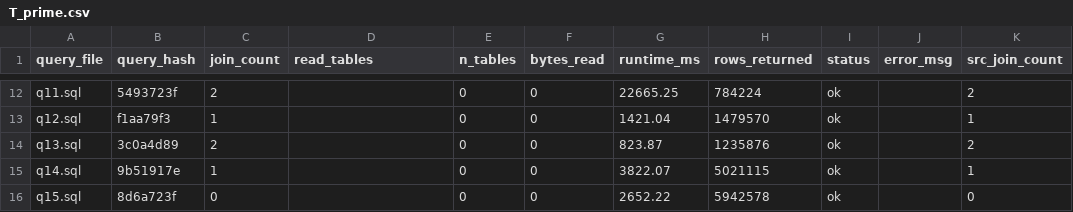
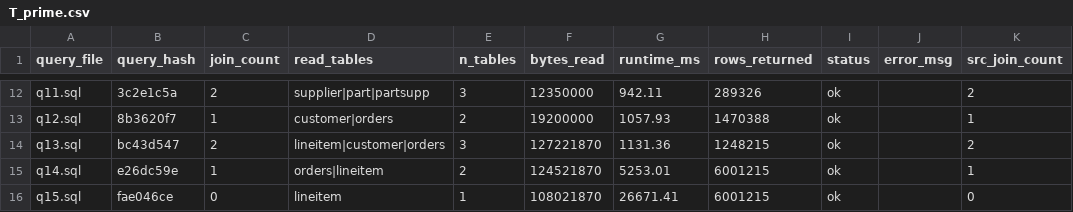
Before and after one commit to Yugverma17/Custom-Benchmark, a CSV file: experiments/tpch_to_tpch_sizerank/output/T_prime.csv, drawn as a sheet; only a part is shown, gaps mark what is left out; the diff covers the shown part only; the diff names each change by its address in the sheet, - before the commit and + after, or states it on an @@ line.

Commit message:
Regenerate experiment results, add cache speedup test, strip code comments
- Fix extract_tables() bug (double-quoted SQL identifiers not parsed),
  regenerate T_prime.csv/W_prime_queries.csv for all 12 experiments
- Trim summary_scorecard.csv to query diversity, success rate, and
  q-error (runtime + bytes) only; drop query_comparison.csv reports
- Add cache_speedup_experiment.py: TPC-H SF=10 cold/warm cache speedup
  comparison between original and RedBench-synthesized queries
- Strip inline comments from all pipeline/setup/schema source files

```diff
--- a/experiments/tpch_to_tpch_sizerank/output/T_prime.csv
+++ b/experiments/tpch_to_tpch_sizerank/output/T_prime.csv
-B12 (query_hash): 5493723f
+B12 (query_hash): 3c2e1c5a
-D12 (read_tables): (empty)
+D12 (read_tables): supplier|part|partsupp
-E12 (n_tables): 0
+E12 (n_tables): 3
-F12 (bytes_read): 0
+F12 (bytes_read): 12350000
-G12 (runtime_ms): 22665.25
+G12 (runtime_ms): 942.11
-H12 (rows_returned): 784224
+H12 (rows_returned): 289326
-B13 (query_hash): f1aa79f3
+B13 (query_hash): 8b3620f7
-D13 (read_tables): (empty)
+D13 (read_tables): customer|orders
-E13 (n_tables): 0
+E13 (n_tables): 2
-F13 (bytes_read): 0
+F13 (bytes_read): 19200000
-G13 (runtime_ms): 1421.04
+G13 (runtime_ms): 1057.93
-H13 (rows_returned): 1479570
+H13 (rows_returned): 1470388
-B14 (query_hash): 3c0a4d89
+B14 (query_hash): bc43d547
-D14 (read_tables): (empty)
+D14 (read_tables): lineitem|customer|orders
-E14 (n_tables): 0
+E14 (n_tables): 3
-F14 (bytes_read): 0
+F14 (bytes_read): 127221870
-G14 (runtime_ms): 823.87
+G14 (runtime_ms): 1131.36
-H14 (rows_returned): 1235876
+H14 (rows_returned): 1248215
-B15 (query_hash): 9b51917e
+B15 (query_hash): e26dc59e
-D15 (read_tables): (empty)
+D15 (read_tables): orders|lineitem
-E15 (n_tables): 0
+E15 (n_tables): 2
-F15 (bytes_read): 0
+F15 (bytes_read): 124521870
-G15 (runtime_ms): 3822.07
+G15 (runtime_ms): 5253.01
-H15 (rows_returned): 5021115
+H15 (rows_returned): 6001215
-B16 (query_hash): 8d6a723f
+B16 (query_hash): fae046ce
-D16 (read_tables): (empty)
+D16 (read_tables): lineitem
-E16 (n_tables): 0
+E16 (n_tables): 1
-F16 (bytes_read): 0
+F16 (bytes_read): 108021870
-G16 (runtime_ms): 2652.22
+G16 (runtime_ms): 26671.41
-H16 (rows_returned): 5942578
+H16 (rows_returned): 6001215
```
Also changed, not shown: 105 edited cells elsewhere in this file, experiments/_evaluation/summary_scorecard.csv, experiments/imdb_to_imdb_sizerank/output/W_prime_queries.csv, 45 other files.
